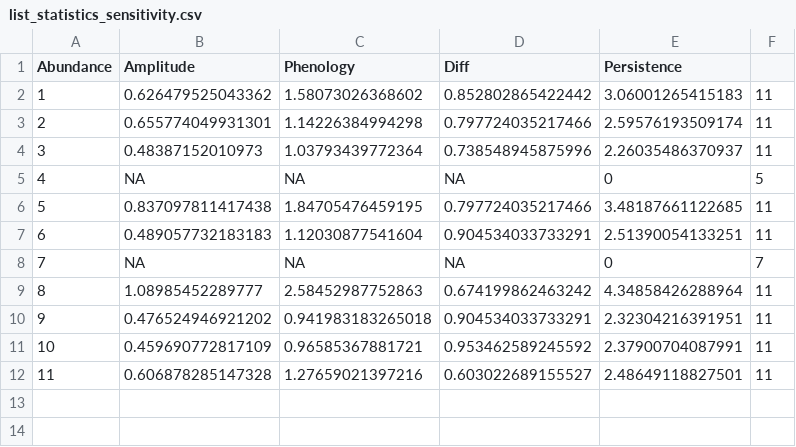
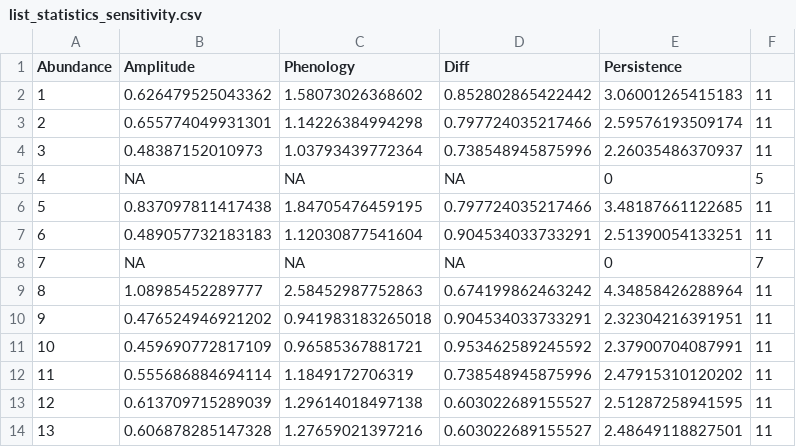
Before and after one commit to CoraliePicoche/SeedBank, a CSV file: output/modelv2.1/list_statistics_sensitivity.csv, drawn as a sheet; addresses are those after the commit; the diff names each change by its address in the sheet, - before the commit and + after, or states it on an @@ line.

Commit message:
Finished scenarios without seed bank for models, included result in MS; began changing exchange rate, but no effect

```diff
--- a/output/modelv2.1/list_statistics_sensitivity.csv
+++ b/output/modelv2.1/list_statistics_sensitivity.csv
+row 12: 11 | 0.555686884694114 | 1.1849172706319 | 0.738548945875996 | 2.47915310120202 | 11
+row 13: 12 | 0.613709715289039 | 1.29614018497138 | 0.603022689155527 | 2.51287258941595 | 11
@@ column A (Abundance) renumbered from row 14 down @@
```
Also changed, not shown: output/modelv1.1/list_simulation_sensitivity.csv, output/modelv1.1/list_statistics_sensitivity.csv, 31 other files.
